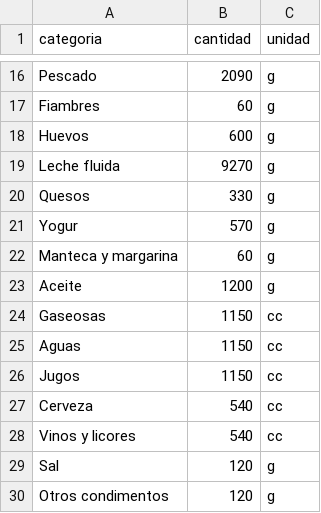
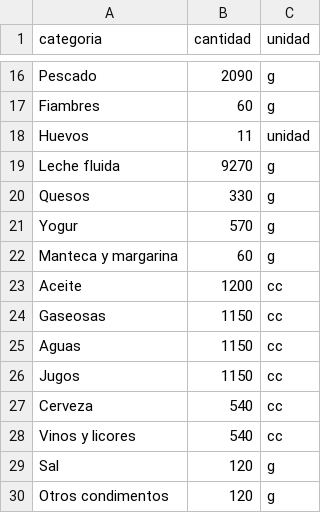
Before and after one commit to RodrigoSchmitz1/precios_sepa, a CSV file: seeds/composicion_canasta.csv, drawn as a sheet; only a part is shown, gaps mark what is left out.

Commit message:
Normaliza presentacion de producto (cantidad+unidad) en stg_productos; ajusta seed de canasta (aceite a cc, huevos a unidad)

```diff
--- a/seeds/composicion_canasta.csv
+++ b/seeds/composicion_canasta.csv
@@ -17,3 +17,3 @@ Pescado,2090,g
 Fiambres,60,g
-Huevos,600,g
+Huevos,11,unidad
 Leche fluida,9270,g
@@ -22,3 +22,3 @@ Yogur,570,g
 Manteca y margarina,60,g
-Aceite,1200,g
+Aceite,1200,cc
 Gaseosas,1150,cc
```
Also changed, not shown: 1 other file.
